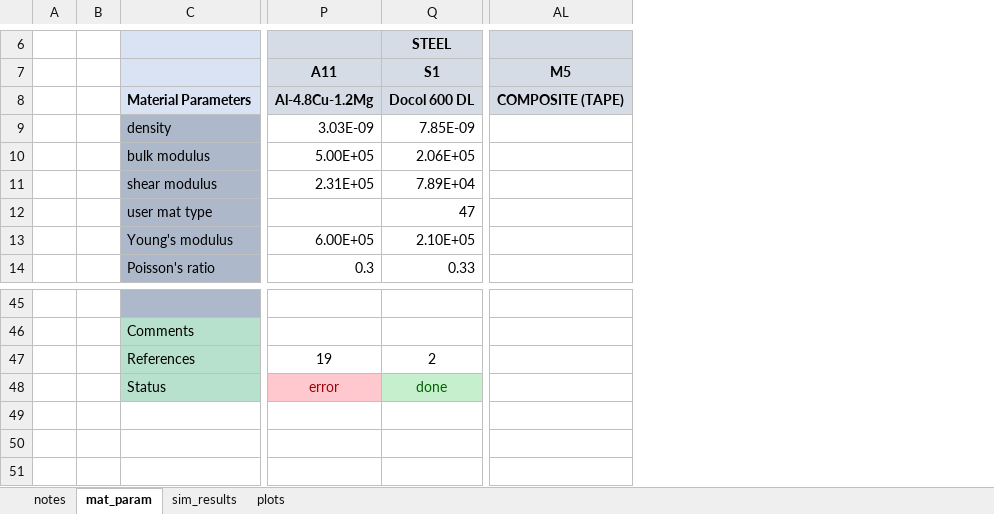
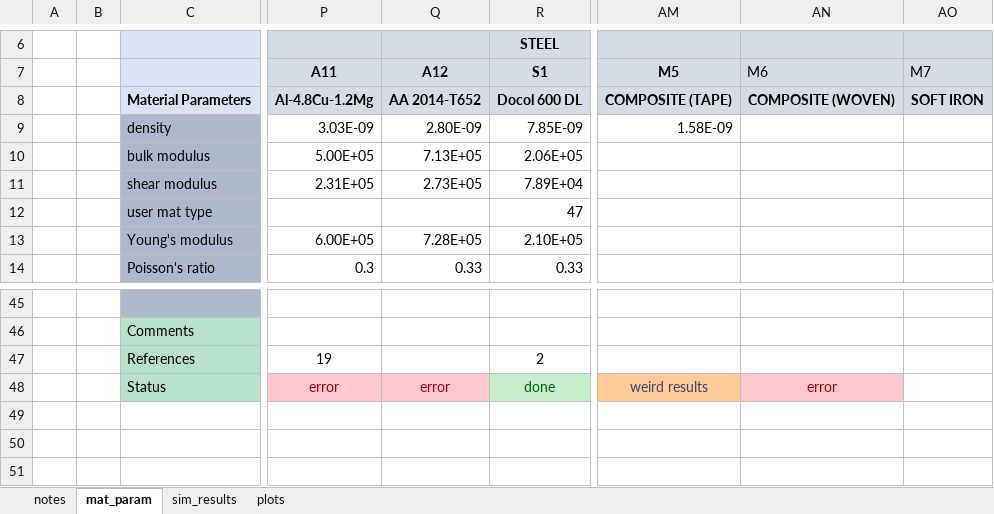
Before and after one commit to amoudes/HVI, an Excel workbook: Results.xlsx, sheet mat_param, drawn as a sheet; only a part is shown, gaps mark what is left out; values as stored, in another font and other column widths than the file's, no borders; addresses are those after the commit; the diff names each change by its address in the sheet, - before the commit and + after, or states it on an @@ line.

```diff
--- a/Results.xlsx (sheet mat_param)
+++ b/Results.xlsx (sheet mat_param)
+column Q (A12), rows 8-14: AA 2014-T652 | 2.80E-09 | 7.13E+05 | 2.73E+05 |  | 7.28E+05 | 0.33; row 48: error
+column AN (M6), row 8: COMPOSITE (WOVEN); row 48: error
+column AO (M7), row 8: SOFT IRON
-AM9 (M5): (empty)
+AM9 (M5): 1.58E-09
-AM48 (M5): (empty)
+AM48 (M5): weird results
-AM48 fill: none
+AM48 fill: #FFCC99
```
Also changed, not shown: sheet sim_results, formulas that keep their value, charts or pictures, 6 other files.
